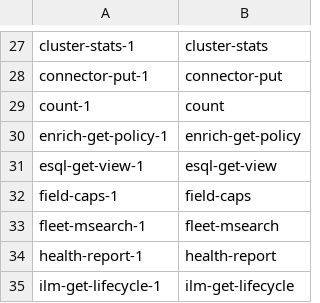
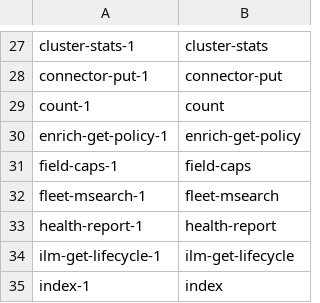
Before and after one commit to elastic/elasticsearch-specification, a CSV file: output/openapi/elasticsearch-openapi-docs.redirects.csv, drawn as a sheet; only a part is shown, gaps mark what is left out; the shorter side is filled out with more unchanged rows; the diff names each change by its address in the sheet, - before the commit and + after, or states it on an @@ line.

```diff
--- a/output/openapi/elasticsearch-openapi-docs.redirects.csv
+++ b/output/openapi/elasticsearch-openapi-docs.redirects.csv
-row 31: esql-get-view-1 | esql-get-view
```
Also changed, not shown: output/openapi/elasticsearch-serverless-openapi-docs.redirects.csv, 5 other files.
